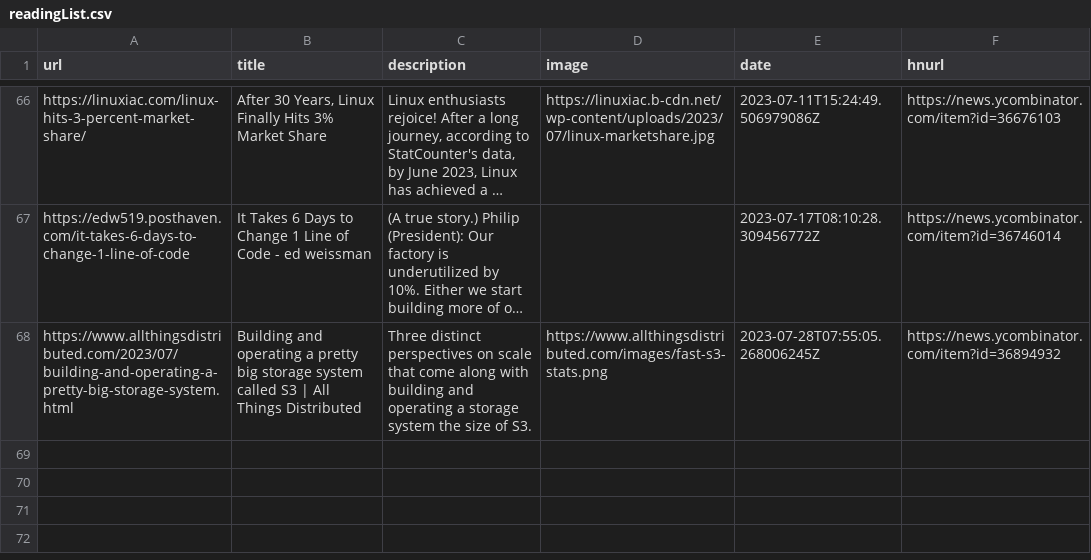
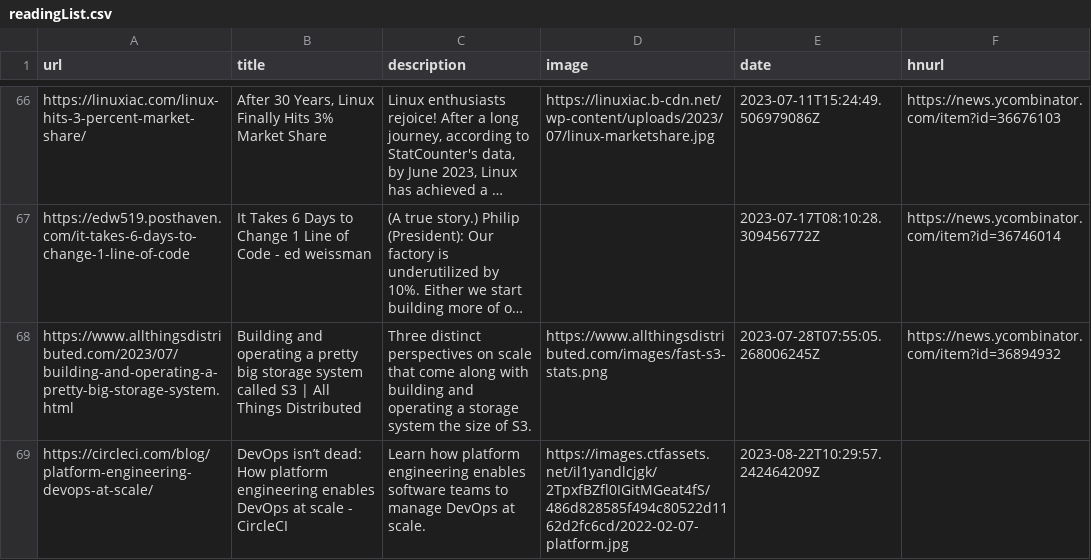
Before and after one commit to manuelmazzuola/readingList, a CSV file: readingList.csv, drawn as a sheet; only a part is shown, gaps mark what is left out; long unchanged cells end in …; the diff names each change by its address in the sheet, - before the commit and + after, or states it on an @@ line.

Commit message:
Automated reading list update on Tue Aug 22 10:29:57 UTC 2023

```diff
--- a/readingList.csv
+++ b/readingList.csv
+row 69: https://circleci.com/blog/platform-engineering-devops-at-scale/ | DevOps isn’t dead: How platform engineering enables DevOps at scale - CircleCI | Learn how platform engineering enables software teams to manage DevOps at scale. | https://images.ctfassets.net/il1yandlcjgk/2TpxfBZfl0IGitMGeat4fS/486d828585f494c80522d1162d2fc6cd/2022-02-07-platform.jpg | 2023-08-22T10:29:57.242464209Z
```
